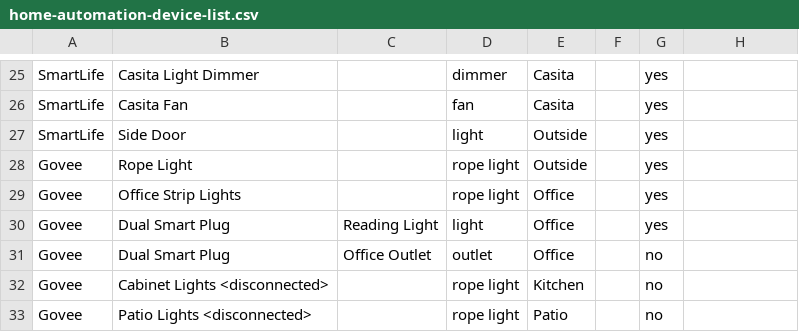
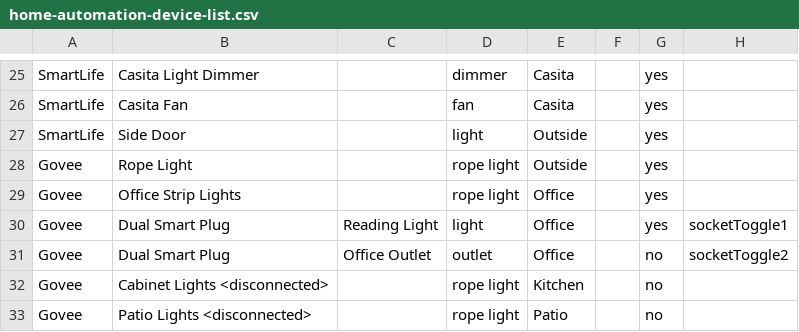
Before and after one commit to uChip/captain-jack, a CSV file: docs/home-automation-device-list.csv, drawn as a sheet; only a part is shown, gaps mark what is left out.

```diff
--- a/docs/home-automation-device-list.csv
+++ b/docs/home-automation-device-list.csv
@@ -29,4 +29,4 @@ Govee,Rope Light,,rope light,Outside,,yes,
 Govee,Office Strip Lights,,rope light,Office,,yes,
-Govee,Dual Smart Plug,Reading Light,light,Office,,yes,
-Govee,Dual Smart Plug,Office Outlet,outlet,Office,,no,
+Govee,Dual Smart Plug,Reading Light,light,Office,,yes,socketToggle1
+Govee,Dual Smart Plug,Office Outlet,outlet,Office,,no,socketToggle2
 Govee,Cabinet Lights <disconnected>,,rope light,Kitchen,,no,
```
Also changed, not shown: 3 other files.
